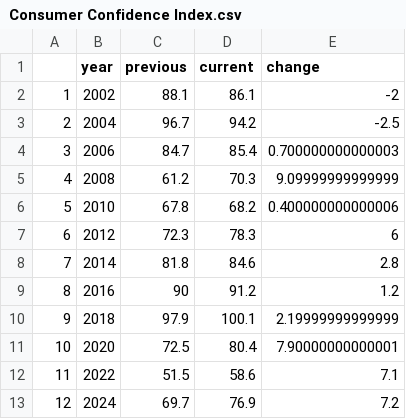
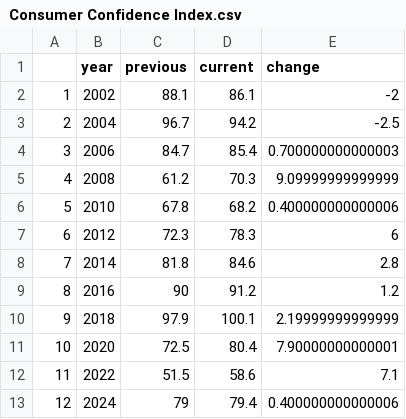
Before and after one commit to BPR-Data-Team/ElectionModel2024, a CSV file: cleaned_data/Consumer Confidence Index.csv, drawn as a sheet.

```diff
--- a/cleaned_data/Consumer Confidence Index.csv
+++ b/cleaned_data/Consumer Confidence Index.csv
@@ -12,2 +12,2 @@
 "11",2022,51.5,58.6,7.1
-"12",2024,69.7,76.9,7.2
+"12",2024,79,79.4,0.400000000000006
```
